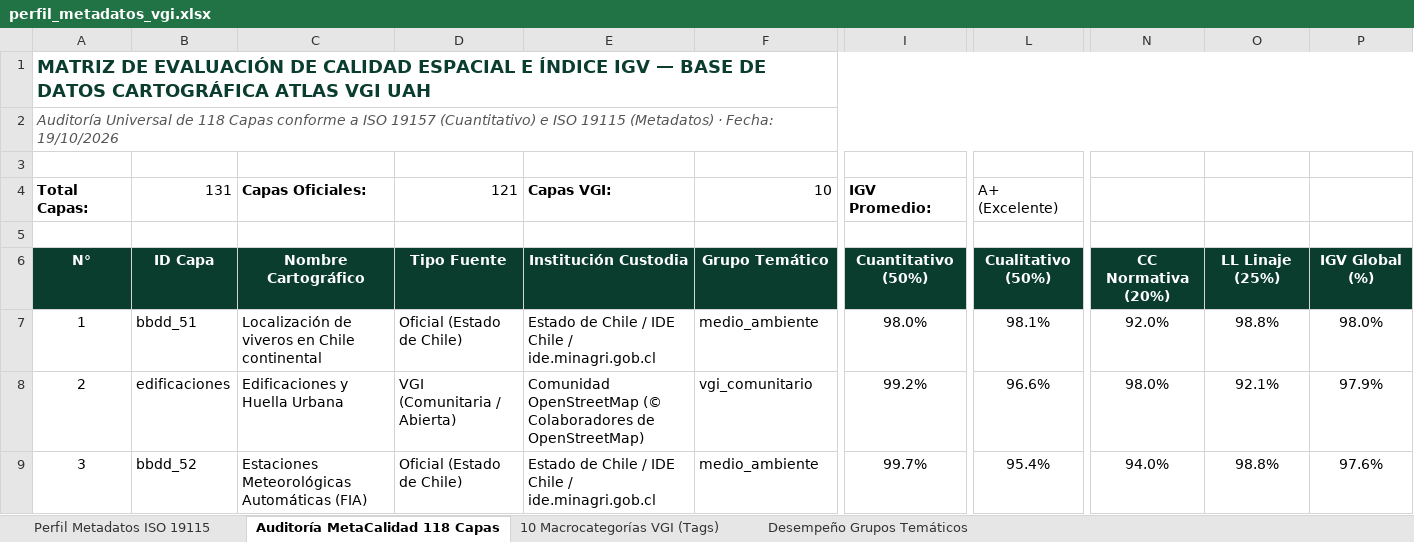
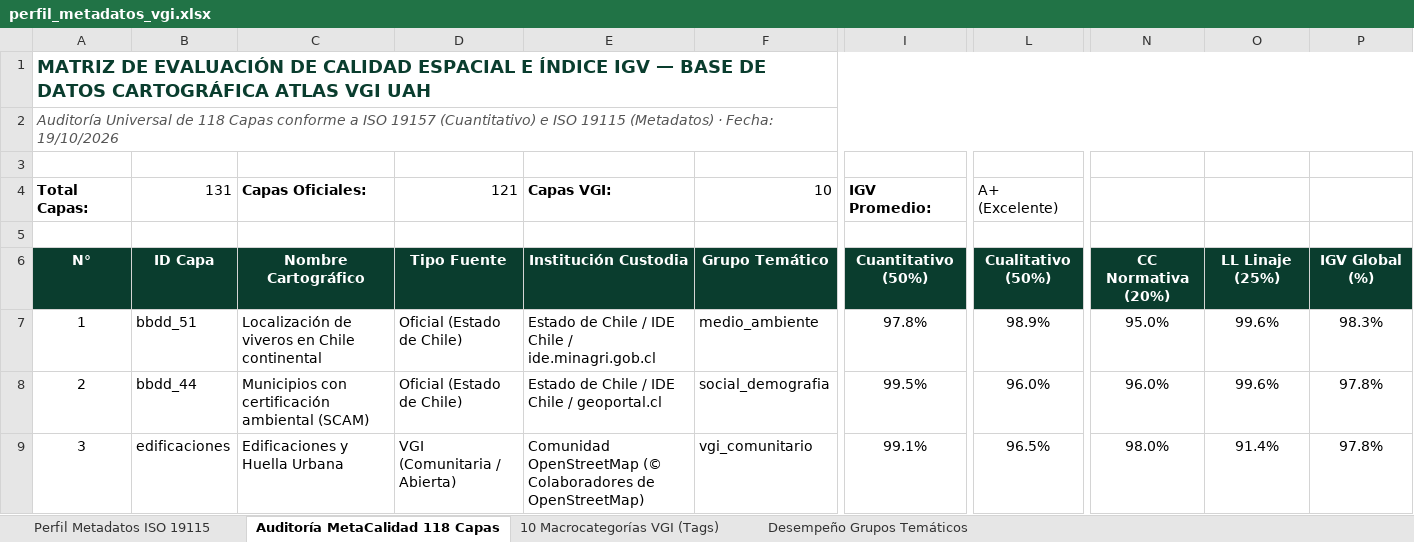
Before and after one commit to GEOJOTA/atlas_vgi_territorial, an Excel workbook: docs/perfil_metadatos_vgi.xlsx, sheet Auditoría MetaCalidad 118 Capas, drawn as a sheet; only a part is shown, gaps mark what is left out; values as stored, in another font and other column widths than the file's, no borders; the diff covers the shown part only; the diff names each change by its address in the sheet, - before the commit and + after, or states it on an @@ line.

```diff
--- a/docs/perfil_metadatos_vgi.xlsx (sheet Auditoría MetaCalidad 118 Capas)
+++ b/docs/perfil_metadatos_vgi.xlsx (sheet Auditoría MetaCalidad 118 Capas)
-I7: 98.0%
+I7: 97.8%
-L7: 98.1%
+L7: 98.9%
-N7: 92.0%
+N7: 95.0%
-O7: 98.8%
+O7: 99.6%
-P7: 98.0%
+P7: 98.3%
-B8: edificaciones
+B8: bbdd_44
-C8: Edificaciones y Huella Urbana
+C8: Municipios con certificación ambiental (SCAM)
-D8: VGI (Comunitaria / Abierta)
+D8: Oficial (Estado de Chile)
-E8: Comunidad OpenStreetMap (© Colaboradores de OpenStreetMap)
+E8: Estado de Chile / IDE Chile / geoportal.cl
-F8: vgi_comunitario
+F8: social_demografia
-I8: 99.2%
+I8: 99.5%
-L8: 96.6%
+L8: 96.0%
-N8: 98.0%
+N8: 96.0%
-O8: 92.1%
+O8: 99.6%
-P8: 97.9%
+P8: 97.8%
-B9: bbdd_52
+B9: edificaciones
-C9: Estaciones Meteorológicas Automáticas (FIA)
+C9: Edificaciones y Huella Urbana
-D9: Oficial (Estado de Chile)
+D9: VGI (Comunitaria / Abierta)
-E9: Estado de Chile / IDE Chile / ide.minagri.gob.cl
+E9: Comunidad OpenStreetMap (© Colaboradores de OpenStreetMap)
-F9: medio_ambiente
+F9: vgi_comunitario
-I9: 99.7%
+I9: 99.1%
-L9: 95.4%
+L9: 96.5%
-N9: 94.0%
+N9: 98.0%
-O9: 98.8%
+O9: 91.4%
-P9: 97.6%
+P9: 97.8%
```
Also changed, not shown: 1221 edited cells elsewhere in this sheet, sheet Desempeño Grupos Temáticos, sheet 10 Macrocategorías VGI (Tags), src/docs/perfil_metadatos_vgi.xlsx, 11 other files.
